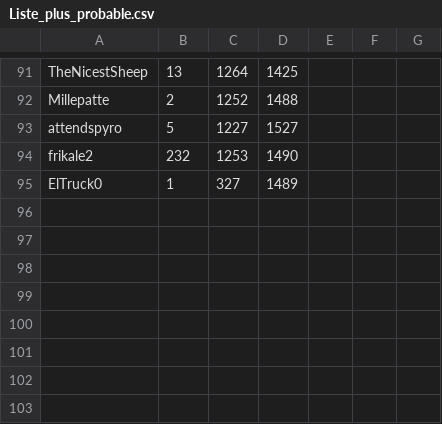
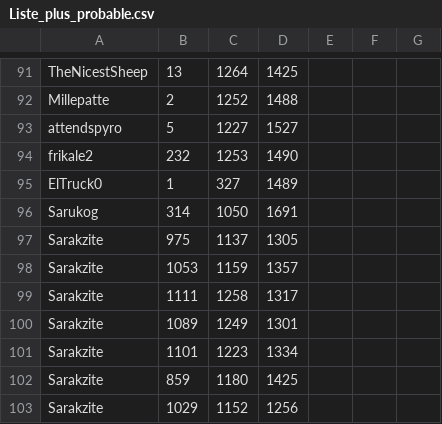
Before and after one commit to T0kami/algo_patients, a CSV file: data/Liste_plus_probable.csv, drawn as a sheet; only a part is shown, gaps mark what is left out; the diff names each change by its address in the sheet, - before the commit and + after, or states it on an @@ line.

```diff
--- a/data/Liste_plus_probable.csv
+++ b/data/Liste_plus_probable.csv
+row 96: Sarukog | 314 | 1050 | 1691
+row 97: Sarakzite | 975 | 1137 | 1305
+row 98: Sarakzite | 1053 | 1159 | 1357
+row 99: Sarakzite | 1111 | 1258 | 1317
+row 100: Sarakzite | 1089 | 1249 | 1301
+row 101: Sarakzite | 1101 | 1223 | 1334
+row 102: Sarakzite | 859 | 1180 | 1425
+row 103: Sarakzite | 1029 | 1152 | 1256
```
Also changed, not shown: data/Clu3tiK_POGGIES.csv, data/Vidaviya.csv, 8 other files.
